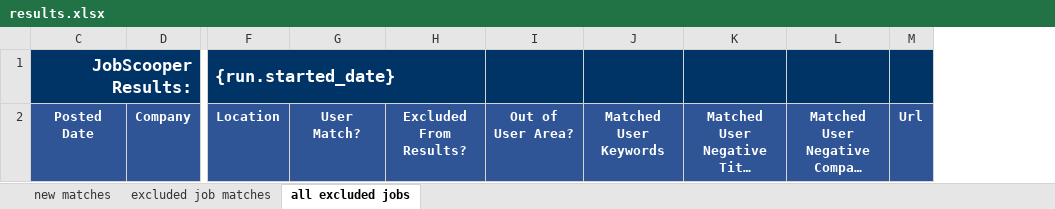
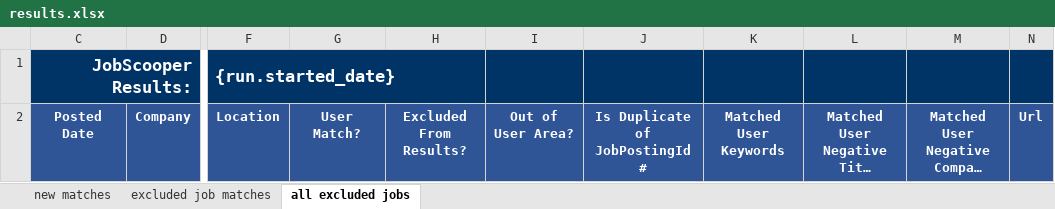
Before and after one commit to selner/job_scooper_v4, an Excel workbook: assets/templates/results.xlsx, sheet all excluded jobs, drawn as a sheet; only a part is shown, gaps mark what is left out; long unchanged cells end in …; values as stored, in another font and other column widths than the file's, no borders; the diff names each change by its address in the sheet, - before the commit and + after, or states it on an @@ line.

Commit message:
Added "Is Duplicate of JobPostingId #" column to the results Excel file
Removed commented out section of schema file

```diff
--- a/assets/templates/results.xlsx (sheet all excluded jobs)
+++ b/assets/templates/results.xlsx (sheet all excluded jobs)
+column J, row 2: Is Duplicate of JobPostingId #
```
Also changed, not shown: sheet excluded job matches, 2 other files.
